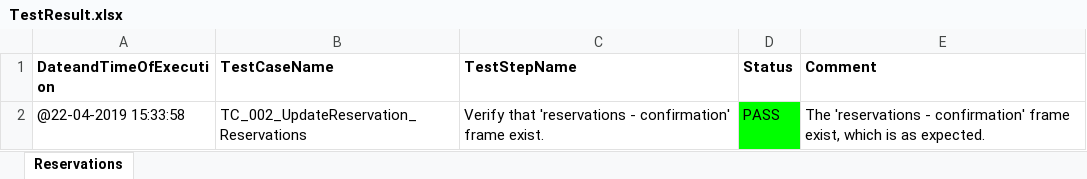
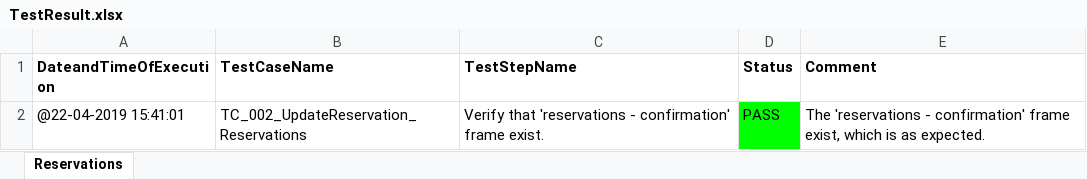
Before and after one commit to PRASANTH009/zephyr_uft, an Excel workbook: Test123/TestResults/TestResult.xlsx, sheet Reservations, drawn as a sheet; values as stored, in another font and other column widths than the file's, no borders; the diff names each change by its address in the sheet, - before the commit and + after, or states it on an @@ line.

```diff
--- a/Test123/TestResults/TestResult.xlsx (sheet Reservations)
+++ b/Test123/TestResults/TestResult.xlsx (sheet Reservations)
-A2 (DateandTimeOfExecution): @22-04-2019 15:33:58
+A2 (DateandTimeOfExecution): @22-04-2019 15:41:01
```
Also changed, not shown: 24 other files.
